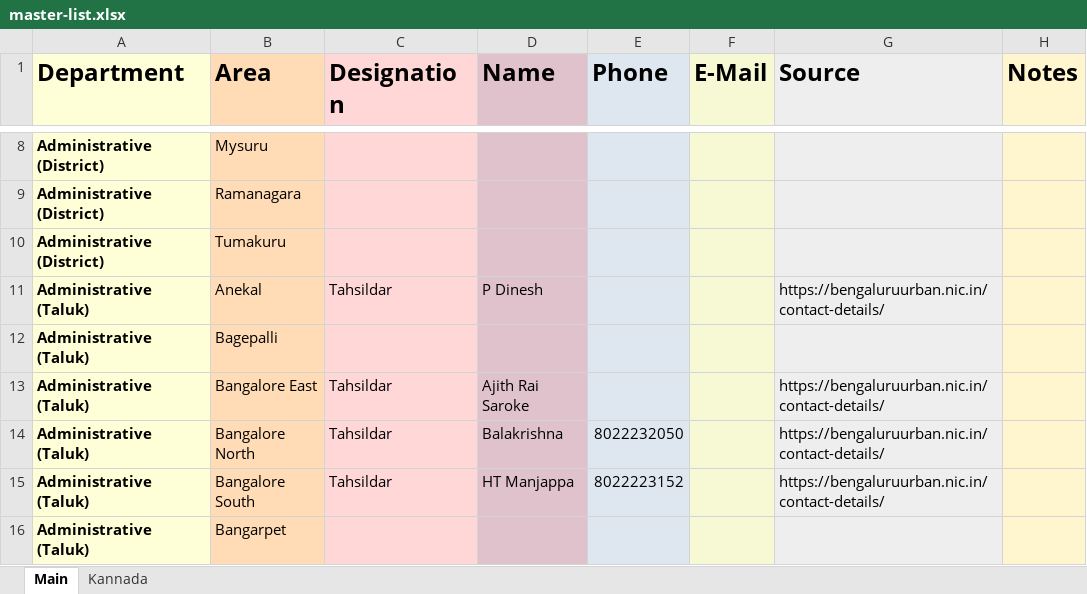
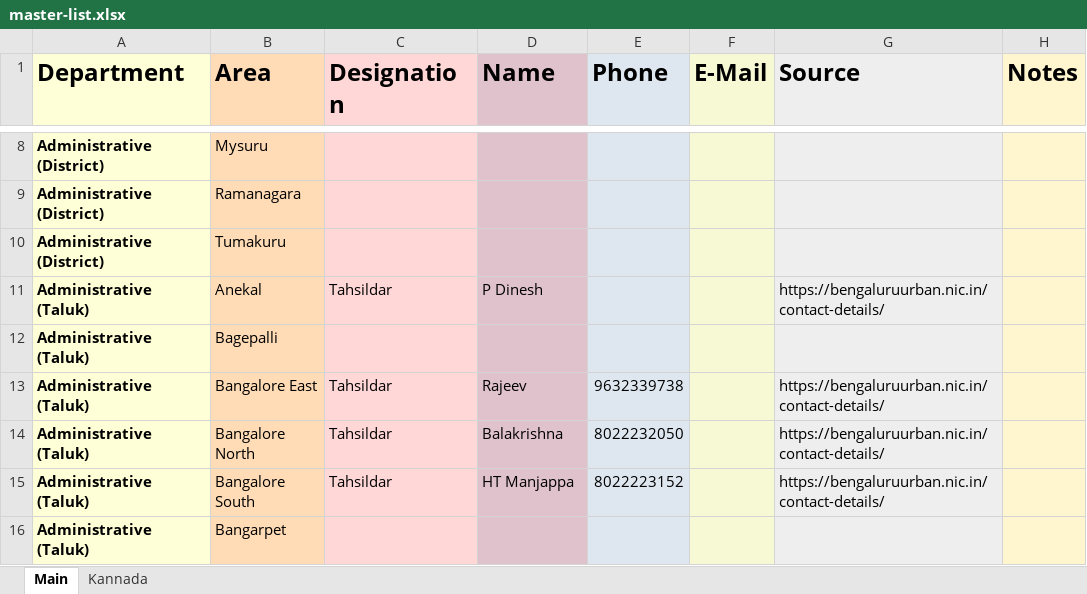
Before and after one commit to Vonter/blr-city-officials, an Excel workbook: scripts/officials/master-list.xlsx, sheet Main, drawn as a sheet; only a part is shown, gaps mark what is left out; values as stored, in another font and other column widths than the file's, no borders; charts and pictures not drawn; the diff names each change by its address in the sheet, - before the commit and + after, or states it on an @@ line.

```diff
--- a/scripts/officials/master-list.xlsx (sheet Main)
+++ b/scripts/officials/master-list.xlsx (sheet Main)
-D13 (Name): Ajith Rai Saroke
+D13 (Name): Rajeev
-E13 (Phone): (empty)
+E13 (Phone): 9632339738
```
Also changed, not shown: sheet Kannada, charts or pictures, 10 other files.
